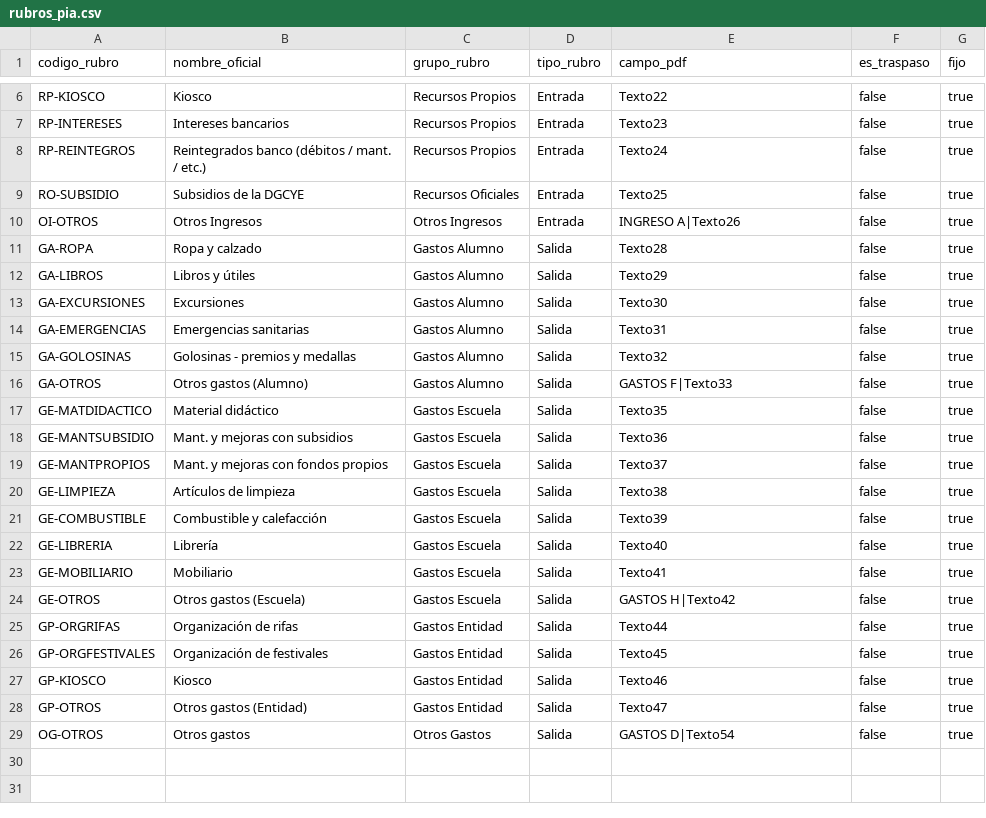
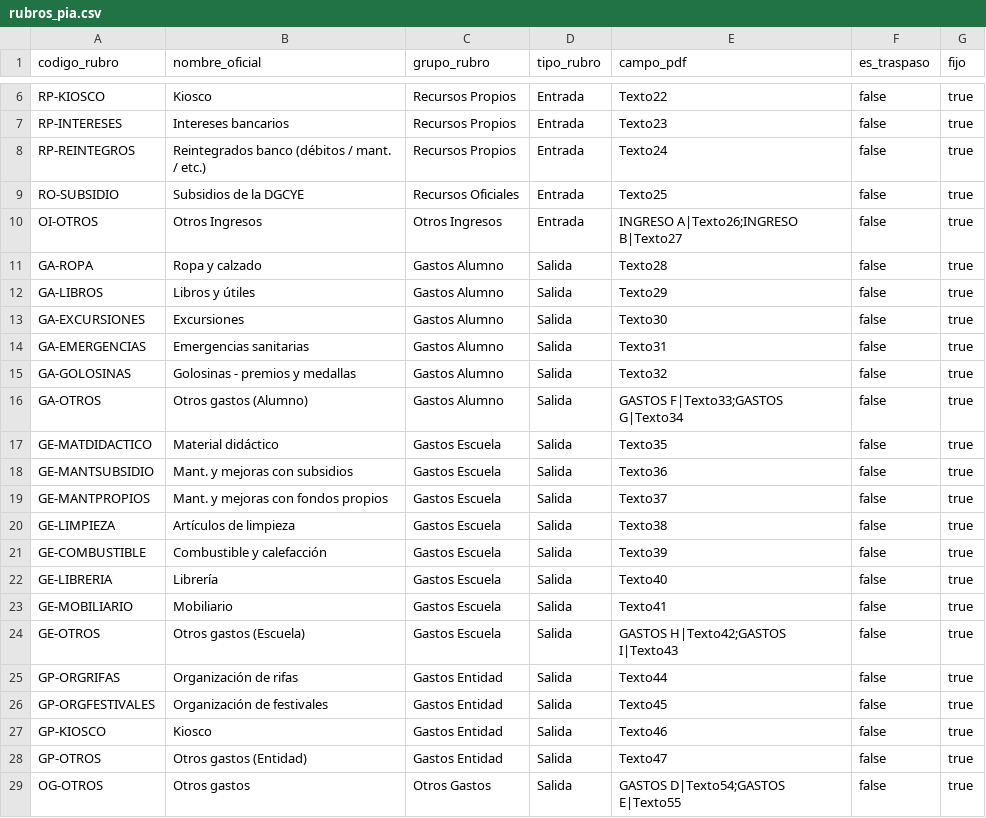
Before and after one commit to sosamilton/lof-pba, a CSV file: public/seeds/rubros_pia.csv, drawn as a sheet; only a part is shown, gaps mark what is left out.

```diff
--- a/public/seeds/rubros_pia.csv
+++ b/public/seeds/rubros_pia.csv
@@ -9,3 +9,3 @@ RP-REINTEGROS,Reintegrados banco (débitos / mant. / etc.),Recursos Propios,Entr
 RO-SUBSIDIO,Subsidios de la DGCYE,Recursos Oficiales,Entrada,Texto25,false,true
-OI-OTROS,Otros Ingresos,Otros Ingresos,Entrada,INGRESO A|Texto26,false,true
+OI-OTROS,Otros Ingresos,Otros Ingresos,Entrada,INGRESO A|Texto26;INGRESO B|Texto27,false,true
 GA-ROPA,Ropa y calzado,Gastos Alumno,Salida,Texto28,false,true
@@ -15,3 +15,3 @@ GA-EMERGENCIAS,Emergencias sanitarias,Gastos Alumno,Salida,Texto31,false,true
 GA-GOLOSINAS,Golosinas - premios y medallas,Gastos Alumno,Salida,Texto32,false,true
-GA-OTROS,Otros gastos (Alumno),Gastos Alumno,Salida,GASTOS F|Texto33,false,true
+GA-OTROS,Otros gastos (Alumno),Gastos Alumno,Salida,GASTOS F|Texto33;GASTOS G|Texto34,false,true
 GE-MATDIDACTICO,Material didáctico,Gastos Escuela,Salida,Texto35,false,true
@@ -23,3 +23,3 @@ GE-LIBRERIA,Librería,Gastos Escuela,Salida,Texto40,false,true
 GE-MOBILIARIO,Mobiliario,Gastos Escuela,Salida,Texto41,false,true
-GE-OTROS,Otros gastos (Escuela),Gastos Escuela,Salida,GASTOS H|Texto42,false,true
+GE-OTROS,Otros gastos (Escuela),Gastos Escuela,Salida,GASTOS H|Texto42;GASTOS I|Texto43,false,true
 GP-ORGRIFAS,Organización de rifas,Gastos Entidad,Salida,Texto44,false,true
@@ -28,2 +28,2 @@ GP-KIOSCO,Kiosco,Gastos Entidad,Salida,Texto46,false,true
 GP-OTROS,Otros gastos (Entidad),Gastos Entidad,Salida,Texto47,false,true
-OG-OTROS,Otros gastos,Otros Gastos,Salida,GASTOS D|Texto54,false,true
+OG-OTROS,Otros gastos,Otros Gastos,Salida,GASTOS D|Texto54;GASTOS E|Texto55,false,true
```
Also changed, not shown: 5 other files.
